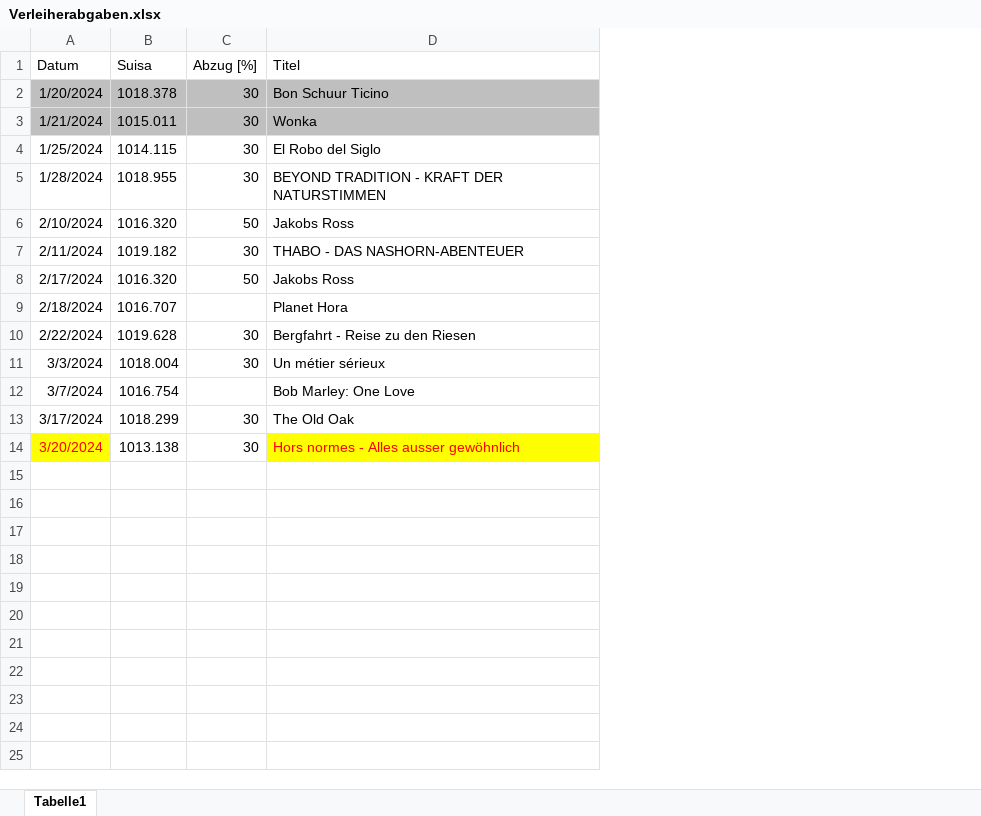
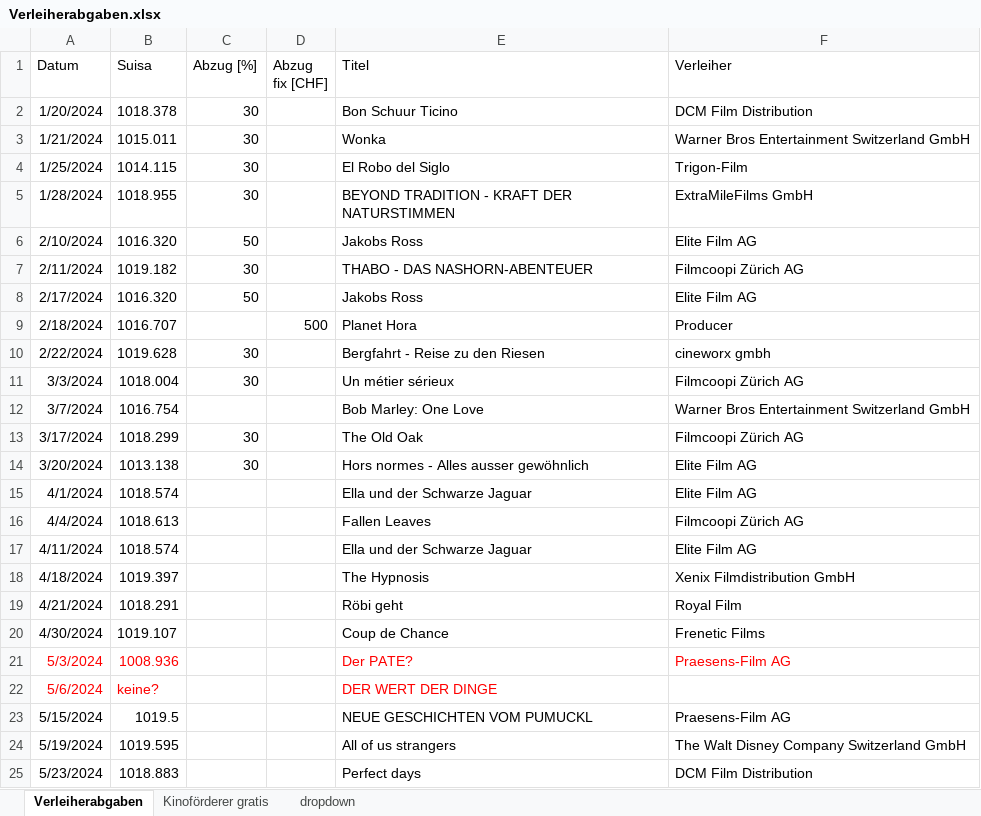
Before and after one commit to slvwagner/Kinoklub, an Excel workbook: Input/Verleiherabgaben.xlsx, sheet Verleiherabgaben, drawn as a sheet; values as stored, in another font and other column widths than the file's, no borders; table styles not drawn; addresses are those after the commit; the diff names each change by its address in the sheet, - before the commit and + after, or states it on an @@ line.

Commit message:
Verleiherabgaben angepasst

```diff
--- a/Input/Verleiherabgaben.xlsx (sheet Verleiherabgaben)
+++ b/Input/Verleiherabgaben.xlsx (sheet Verleiherabgaben)
-sheet tab: Tabelle1
+sheet tab: Verleiherabgaben
+sheet tab: Kinoförderer gratis
+sheet tab: dropdown
+column D (Abzug fix [CHF]), row 9: 500
+column F (Verleiher), rows 2-14: DCM Film Distribution | Warner Bros Entertainment Switzerland GmbH | Trigon-Film | ExtraMileFilms GmbH | Elite Film AG | Filmcoopi Zürich AG | Elite Film AG | Producer | cineworx gmbh | Filmcoopi Zürich AG | Warner Bros Entertainment Switzerland GmbH | Filmcoopi Zürich AG | Elite Film AG
-A2:C3 fill: #BFBFBF
+A2:C3 fill: none
-E2:E3 fill: #BFBFBF
+E2:E3 fill: none
@@ A14 fill: #FFFF00 → none, text colour: #FF0000 → black @@
@@ E14 fill: #FFFF00 → none, text colour: #FF0000 → black @@
+row 15: 4/1/2024 | 1018.574 |  |  | Ella und der Schwarze Jaguar | Elite Film AG
+row 16: 4/4/2024 | 1018.613 |  |  | Fallen Leaves | Filmcoopi Zürich AG
+row 17: 4/11/2024 | 1018.574 |  |  | Ella und der Schwarze Jaguar | Elite Film AG
+row 18: 4/18/2024 | 1019.397 |  |  | The Hypnosis | Xenix Filmdistribution GmbH
+row 19: 4/21/2024 | 1018.291 |  |  | Röbi geht | Royal Film
+row 20: 4/30/2024 | 1019.107 |  |  | Coup de Chance | Frenetic Films
+row 21: 5/3/2024 | 1008.936 |  |  | Der PATE? | Praesens-Film AG
+row 22: 5/6/2024 | keine? |  |  | DER WERT DER DINGE
+row 23: 5/15/2024 | 1019.5 |  |  | NEUE GESCHICHTEN VOM PUMUCKL | Praesens-Film AG
+row 24: 5/19/2024 | 1019.595 |  |  | All of us strangers | The Walt Disney Company Switzerland GmbH
+row 25: 5/23/2024 | 1018.883 |  |  | Perfect days | DCM Film Distribution
```
